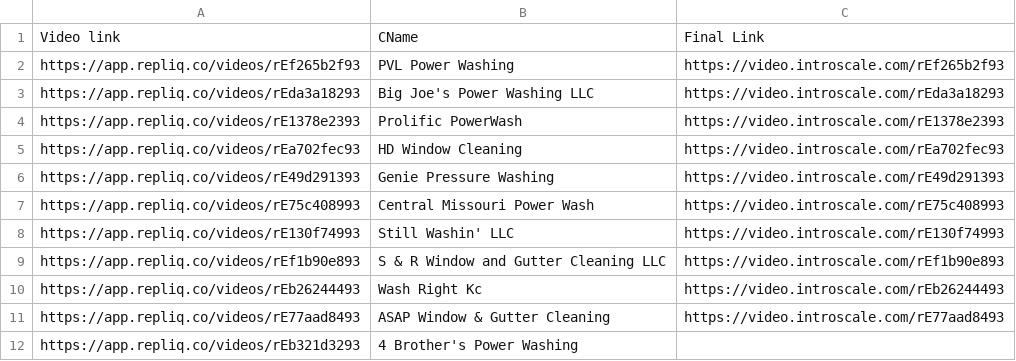
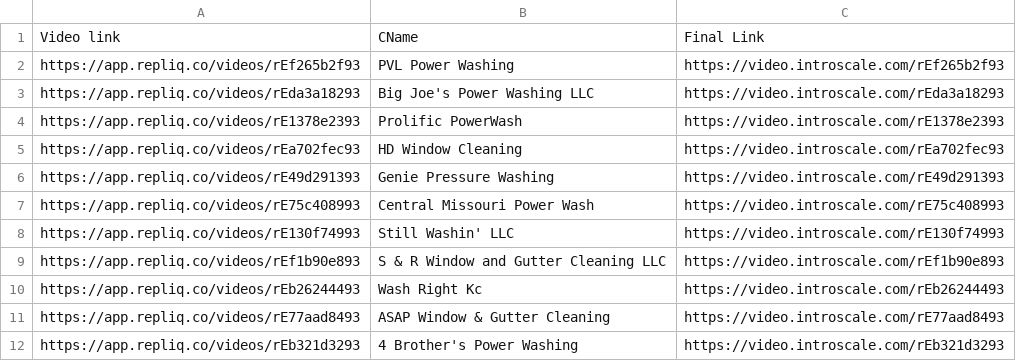
Before and after one commit to aniruddh188/introscale-video-pages, a CSV file: RepliQ_results.csv, drawn as a sheet.

```diff
--- a/RepliQ_results.csv
+++ b/RepliQ_results.csv
@@ -11,2 +11,2 @@ https://app.repliq.co/videos/rEb26244493,Wash Right Kc,https://video.introscale.
 https://app.repliq.co/videos/rE77aad8493,ASAP Window & Gutter Cleaning,https://video.introscale.com/rE77aad8493
-https://app.repliq.co/videos/rEb321d3293,4 Brother's Power Washing,
+https://app.repliq.co/videos/rEb321d3293,4 Brother's Power Washing,https://video.introscale.com/rEb321d3293
```
Also changed, not shown: 1 other file.
